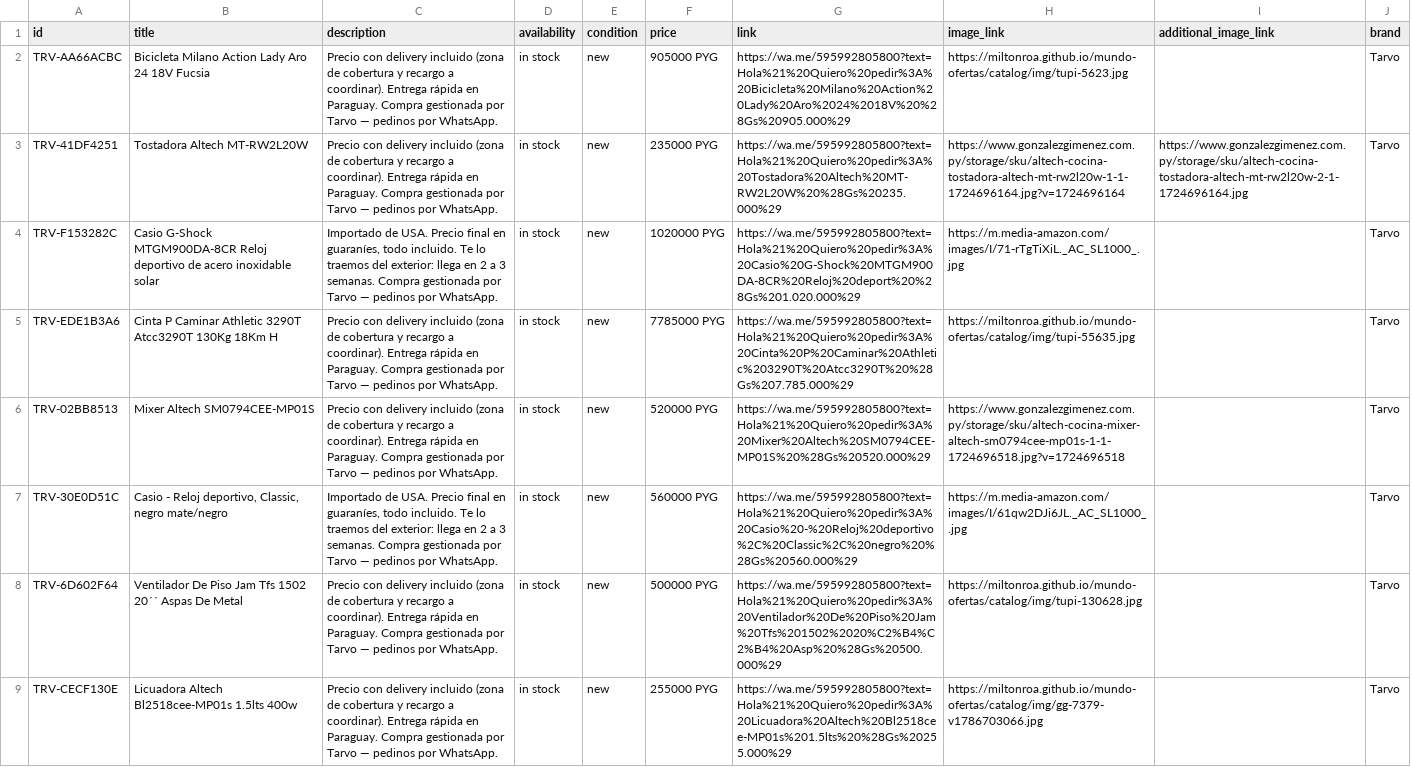
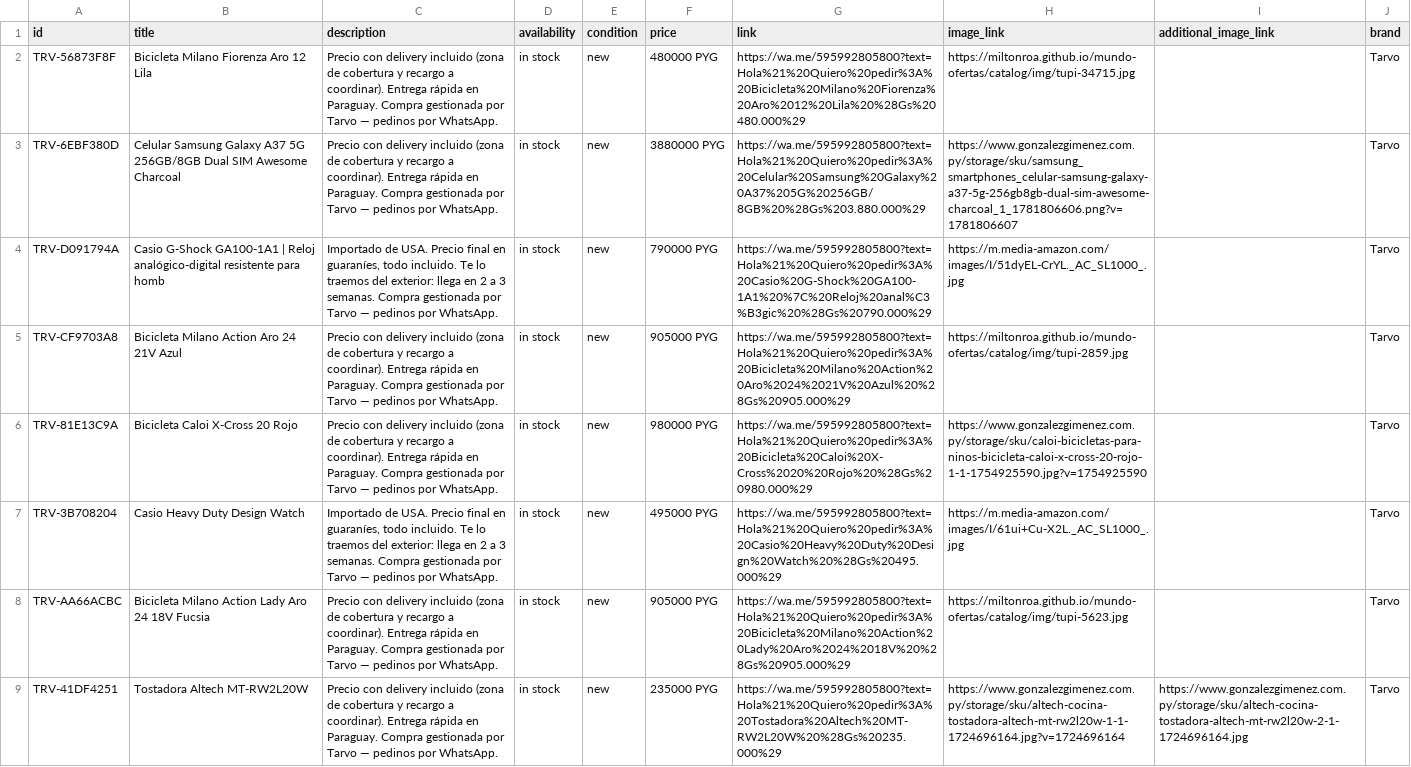
Before and after one commit to MiltonRoa/mundo-ofertas, a CSV file: catalog/catalog.csv, drawn as a sheet; only a part is shown; the shorter side is filled out with more unchanged rows; the diff names each change by its address in the sheet, - before the commit and + after, or states it on an @@ line.

Commit message:
catalogo: 78 productos

```diff
--- a/catalog/catalog.csv
+++ b/catalog/catalog.csv
+row 2: TRV-56873F8F | Bicicleta Milano Fiorenza Aro 12 Lila | Precio con delivery incluido (zona de cobertura y recargo a coordinar). Entrega rápida en Paraguay. Compra gestionada por Tarvo — pedinos por WhatsApp. | in stock | new | 480000 PYG | https://wa.me/595992805800?text=Hola%21%20Quiero%20pedir%3A%20Bicicleta%20Milano%20Fiorenza%20Aro%2012%20Lila%20%28Gs%20480.000%29 | https://miltonroa.github.io/mundo-ofertas/catalog/img/tupi-34715.jpg |  | Tarvo
+row 3: TRV-6EBF380D | Celular Samsung Galaxy A37 5G 256GB/8GB Dual SIM Awesome Charcoal | Precio con delivery incluido (zona de cobertura y recargo a coordinar). Entrega rápida en Paraguay. Compra gestionada por Tarvo — pedinos por WhatsApp. | in stock | new | 3880000 PYG | https://wa.me/595992805800?text=Hola%21%20Quiero%20pedir%3A%20Celular%20Samsung%20Galaxy%20A37%205G%20256GB/8GB%20%28Gs%203.880.000%29 | https://www.gonzalezgimenez.com.py/storage/sku/samsung_smartphones_celular-samsung-galaxy-a37-5g-256gb8gb-dual-sim-awesome-charcoal_1_1781806606.png?v=1781806607 |  | Tarvo
+row 4: TRV-D091794A | Casio G-Shock GA100-1A1 | Reloj analógico-digital resistente para homb | Importado de USA. Precio final en guaraníes, todo incluido. Te lo traemos del exterior: llega en 2 a 3 semanas. Compra gestionada por Tarvo — pedinos por WhatsApp. | in stock | new | 790000 PYG | https://wa.me/595992805800?text=Hola%21%20Quiero%20pedir%3A%20Casio%20G-Shock%20GA100-1A1%20%7C%20Reloj%20anal%C3%B3gic%20%28Gs%20790.000%29 | https://m.media-amazon.com/images/I/51dyEL-CrYL._AC_SL1000_.jpg |  | Tarvo
+row 5: TRV-CF9703A8 | Bicicleta Milano Action Aro 24 21V Azul | Precio con delivery incluido (zona de cobertura y recargo a coordinar). Entrega rápida en Paraguay. Compra gestionada por Tarvo — pedinos por WhatsApp. | in stock | new | 905000 PYG | https://wa.me/595992805800?text=Hola%21%20Quiero%20pedir%3A%20Bicicleta%20Milano%20Action%20Aro%2024%2021V%20Azul%20%28Gs%20905.000%29 | https://miltonroa.github.io/mundo-ofertas/catalog/img/tupi-2859.jpg |  | Tarvo
+row 6: TRV-81E13C9A | Bicicleta Caloi X-Cross 20 Rojo | Precio con delivery incluido (zona de cobertura y recargo a coordinar). Entrega rápida en Paraguay. Compra gestionada por Tarvo — pedinos por WhatsApp. | in stock | new | 980000 PYG | https://wa.me/595992805800?text=Hola%21%20Quiero%20pedir%3A%20Bicicleta%20Caloi%20X-Cross%2020%20Rojo%20%28Gs%20980.000%29 | https://www.gonzalezgimenez.com.py/storage/sku/caloi-bicicletas-para-ninos-bicicleta-caloi-x-cross-20-rojo-1-1-1754925590.jpg?v=1754925590 |  | Tarvo
+row 7: TRV-3B708204 | Casio Heavy Duty Design Watch | Importado de USA. Precio final en guaraníes, todo incluido. Te lo traemos del exterior: llega en 2 a 3 semanas. Compra gestionada por Tarvo — pedinos por WhatsApp. | in stock | new | 495000 PYG | https://wa.me/595992805800?text=Hola%21%20Quiero%20pedir%3A%20Casio%20Heavy%20Duty%20Design%20Watch%20%28Gs%20495.000%29 | https://m.media-amazon.com/images/I/61ui+Cu-X2L._AC_SL1000_.jpg |  | Tarvo
```
